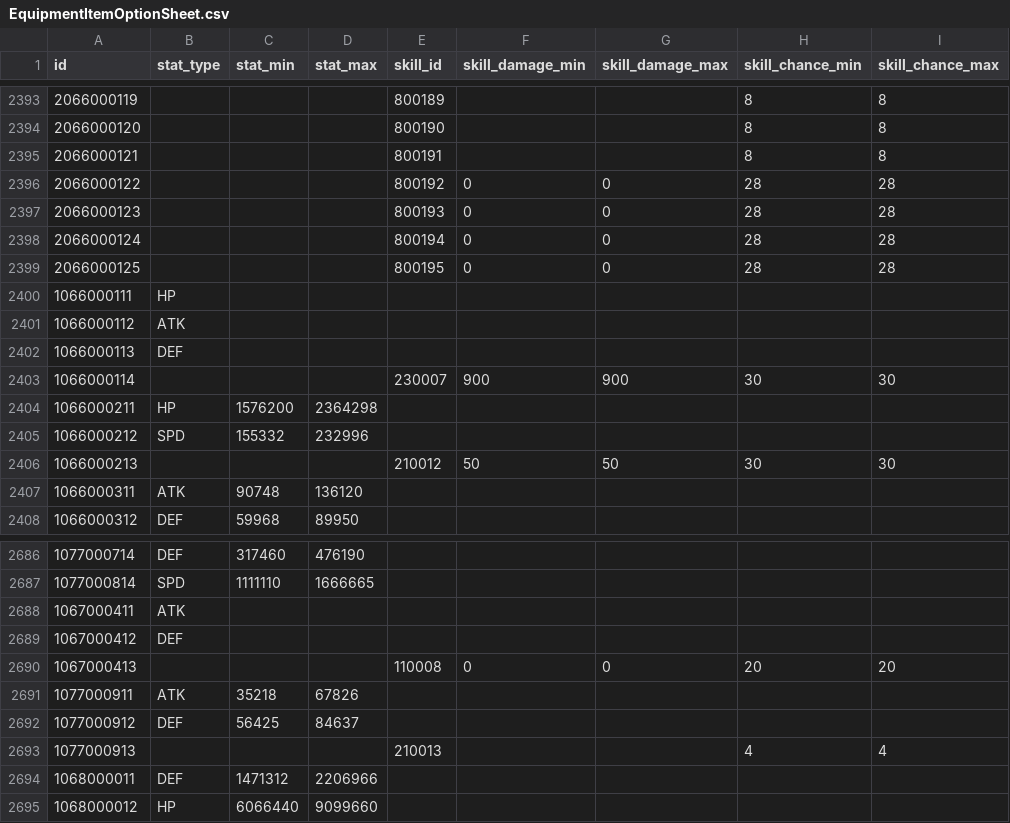
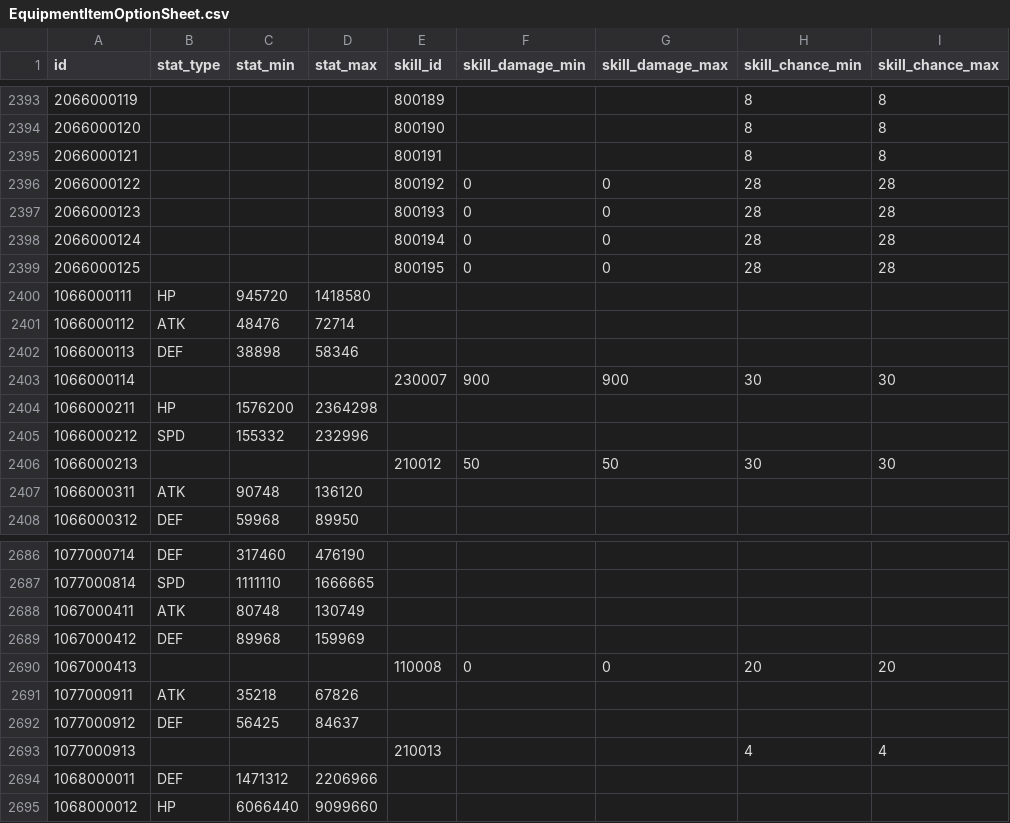
Before and after one commit to planetarium/lib9c, a CSV file: Lib9c/TableCSV/EquipmentItemOptionSheet.csv, drawn as a sheet; only a part is shown, gaps mark what is left out; the diff names each change by its address in the sheet, - before the commit and + after, or states it on an @@ line.

Commit message:
Update EquipmentItemOptionSheet.csv from Google Sheets

```diff
--- a/Lib9c/TableCSV/EquipmentItemOptionSheet.csv
+++ b/Lib9c/TableCSV/EquipmentItemOptionSheet.csv
-C2400 (stat_min): (empty)
+C2400 (stat_min): 945720
-D2400 (stat_max): (empty)
+D2400 (stat_max): 1418580
-C2401 (stat_min): (empty)
+C2401 (stat_min): 48476
-D2401 (stat_max): (empty)
+D2401 (stat_max): 72714
-C2402 (stat_min): (empty)
+C2402 (stat_min): 38898
-D2402 (stat_max): (empty)
+D2402 (stat_max): 58346
-C2688 (stat_min): (empty)
+C2688 (stat_min): 80748
-D2688 (stat_max): (empty)
+D2688 (stat_max): 130749
-C2689 (stat_min): (empty)
+C2689 (stat_min): 89968
-D2689 (stat_max): (empty)
+D2689 (stat_max): 159969
```
